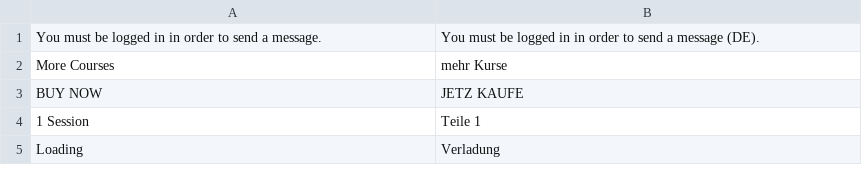
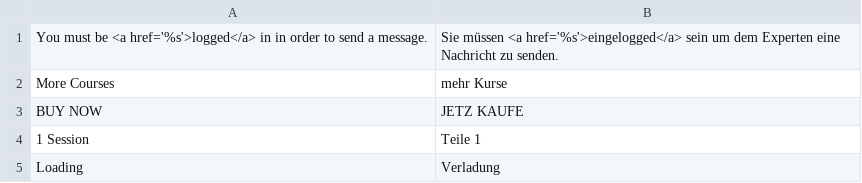
Before and after one commit to hientinlam/pferdeinsider, a CSV file: app/locale/de_DE/Find_Member.csv, drawn as a sheet; removed rows and columns are numbered as before the commit, all else as after; the diff names each change by its address in the sheet, - before the commit and + after, or states it on an @@ line.

Commit message:
member page fixes

```diff
--- a/app/locale/de_DE/Find_Member.csv
+++ b/app/locale/de_DE/Find_Member.csv
-row 1: You must be logged in in order to send a message. | You must be logged in in order to send a message (DE).
+row 1: You must be <a href='%s'>logged</a> in in order to send a message. | Sie müssen <a href='%s'>eingelogged</a> sein um dem Experten eine Nachricht zu senden.
```
Also changed, not shown: 2 other files.
